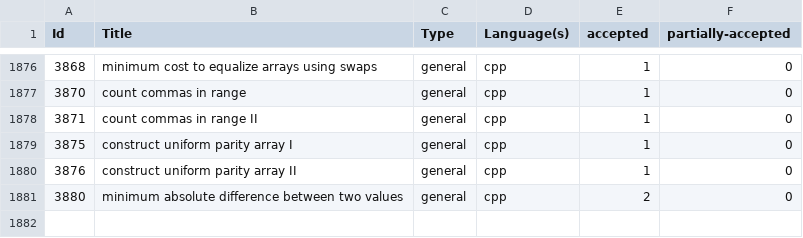
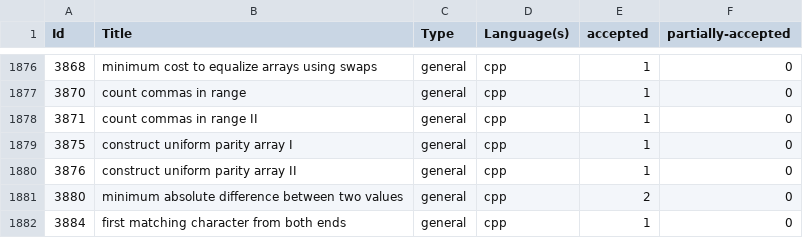
Before and after one commit to shivanshsanoria1/LeetcodeSolutions, a CSV file: stats/generated/leetcode-stats.csv, drawn as a sheet; only a part is shown, gaps mark what is left out.

Commit message:
added cpp 3884; title-corrector script

```diff
--- a/stats/generated/leetcode-stats.csv
+++ b/stats/generated/leetcode-stats.csv
@@ -1881 +1881,2 @@ Id,Title,Type,Language(s),accepted,partially-accepted
 3880,minimum absolute difference between two values,general,cpp,2,0
+3884,first matching character from both ends,general,cpp,1,0
```
Also changed, not shown: 10 other files.
